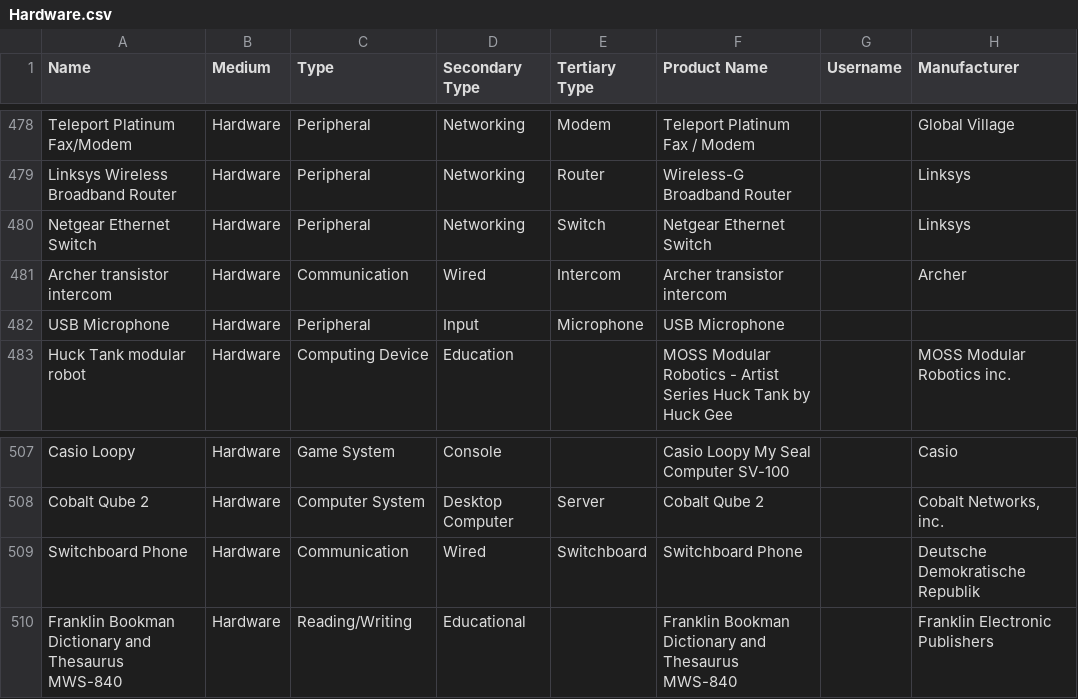
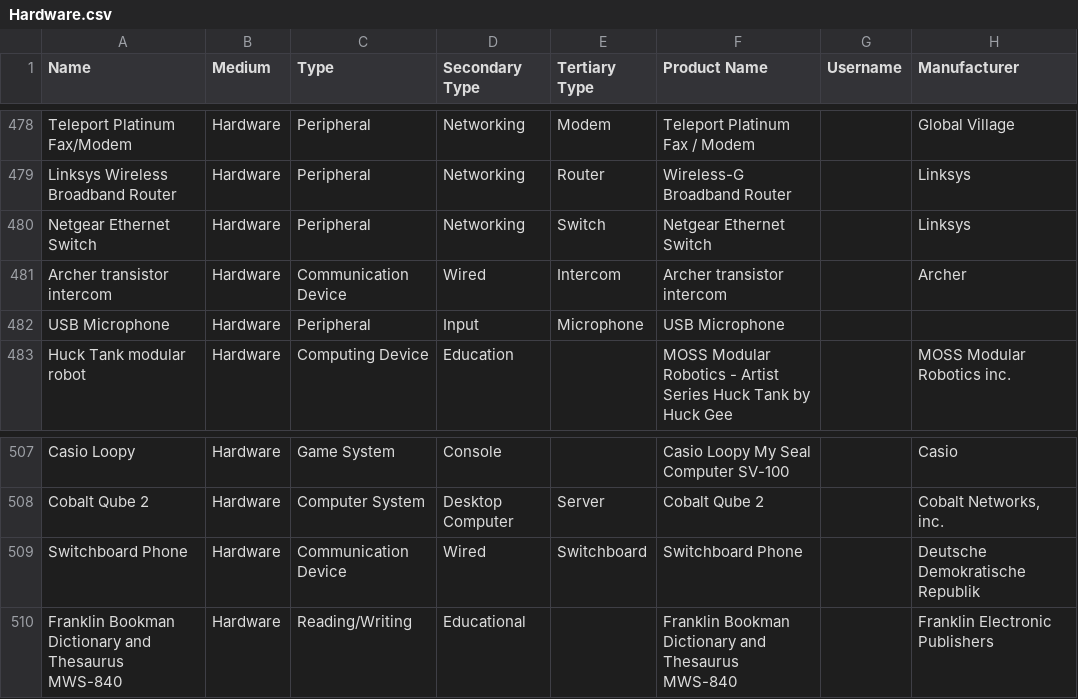
Before and after one commit to MediaArchaeologyLab/catalogue, a CSV file: Hardware.csv, drawn as a sheet; only a part is shown, gaps mark what is left out; the diff names each change by its address in the sheet, - before the commit and + after, or states it on an @@ line.

Commit message:
Update Hardware.csv

```diff
--- a/Hardware.csv
+++ b/Hardware.csv
-C481 (Type): Communication
+C481 (Type): Communication Device
-C509 (Type): Communication
+C509 (Type): Communication Device
```
